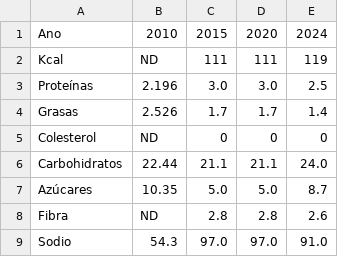
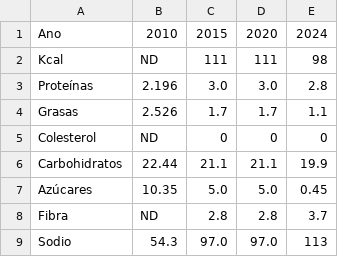
Before and after one commit to basy-medy/proyecto_infovis, a CSV file: Chocapic.csv, drawn as a sheet.

```diff
--- a/Chocapic.csv
+++ b/Chocapic.csv
@@ -1,9 +1,9 @@
 Ano,2010,2015,2020,2024
-Kcal,ND,111,111,119
-Proteínas,2.196,3.0,3.0,2.5
-Grasas,2.526,1.7,1.7,1.4
+Kcal,ND,111,111,98
+Proteínas,2.196,3.0,3.0,2.8
+Grasas,2.526,1.7,1.7,1.1
 Colesterol,ND,0,0,0
-Carbohidratos,22.44,21.1,21.1,24.0
-Azúcares,10.35,5.0,5.0,8.7
-Fibra,ND,2.8,2.8,2.6
-Sodio,54.3,97.0,97.0,91.0
+Carbohidratos,22.44,21.1,21.1,19.9
+Azúcares,10.35,5.0,5.0,0.45
+Fibra,ND,2.8,2.8,3.7
+Sodio,54.3,97.0,97.0,113
```
Also changed, not shown: Trix.csv.
